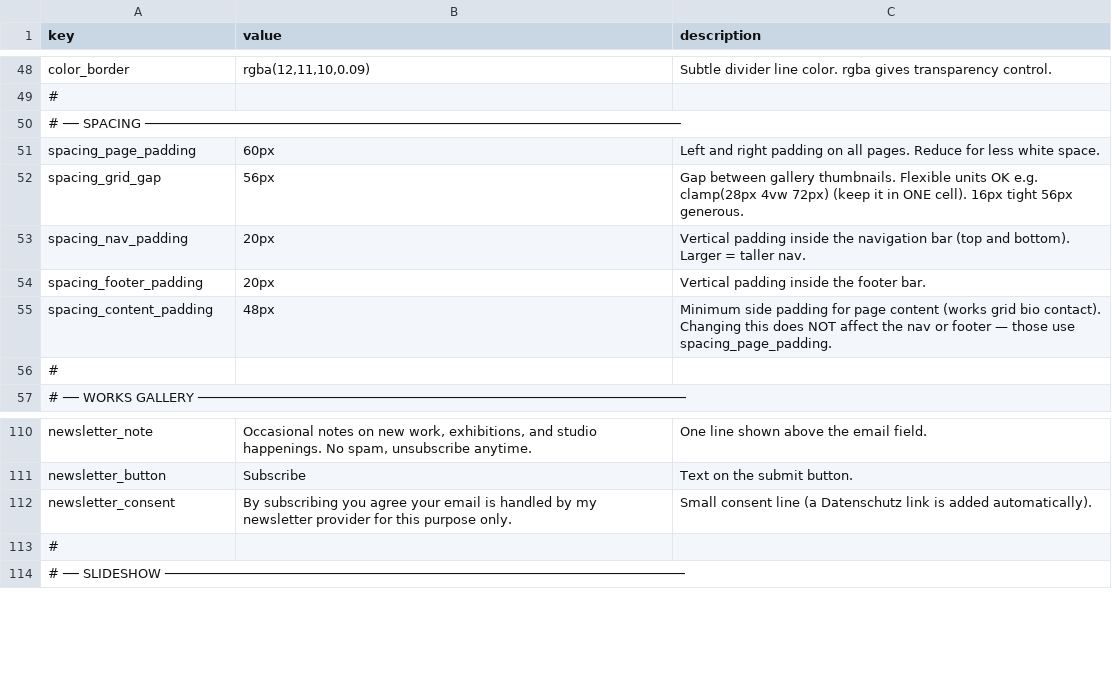
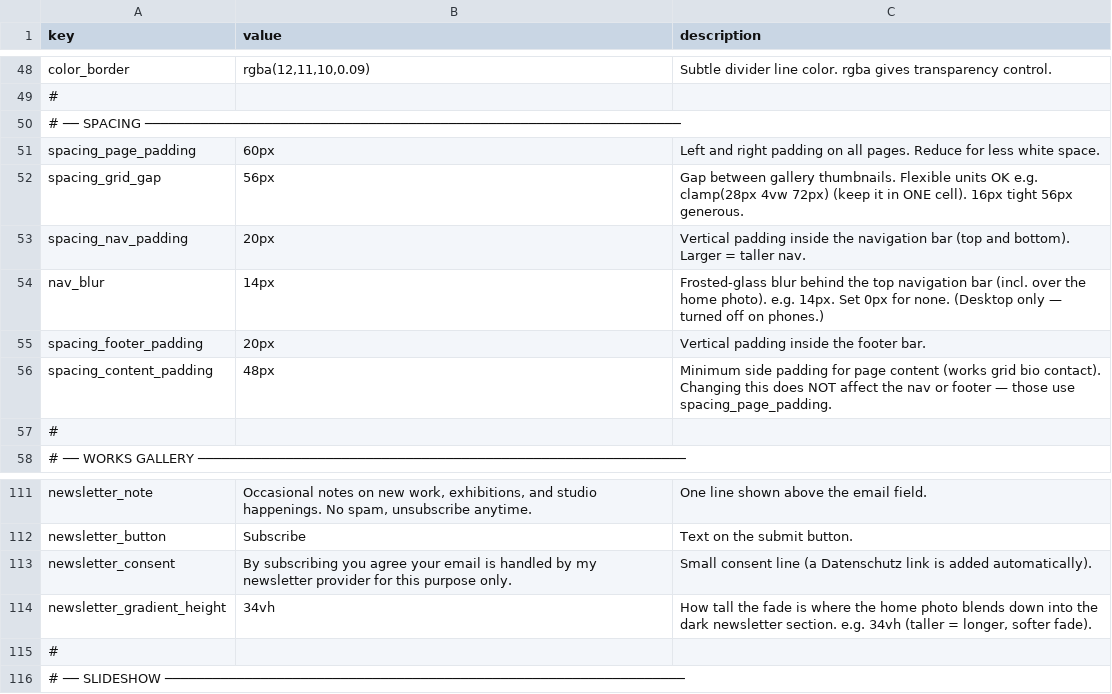
Before and after one commit to muso-design/art-website, a CSV file: settings.csv, drawn as a sheet; only a part is shown, gaps mark what is left out; the diff names each change by its address in the sheet, - before the commit and + after, or states it on an @@ line.

```diff
--- a/settings.csv
+++ b/settings.csv
+row 54: nav_blur | 14px | Frosted-glass blur behind the top navigation bar (incl. over the home photo). e.g. 14px. Set 0px for none. (Desktop only — turned off on phones.)
+row 114: newsletter_gradient_height | 34vh | How tall the fade is where the home photo blends down into the dark newsletter section. e.g. 34vh (taller = longer, softer fade).
```
Also changed, not shown: 2 other files.
